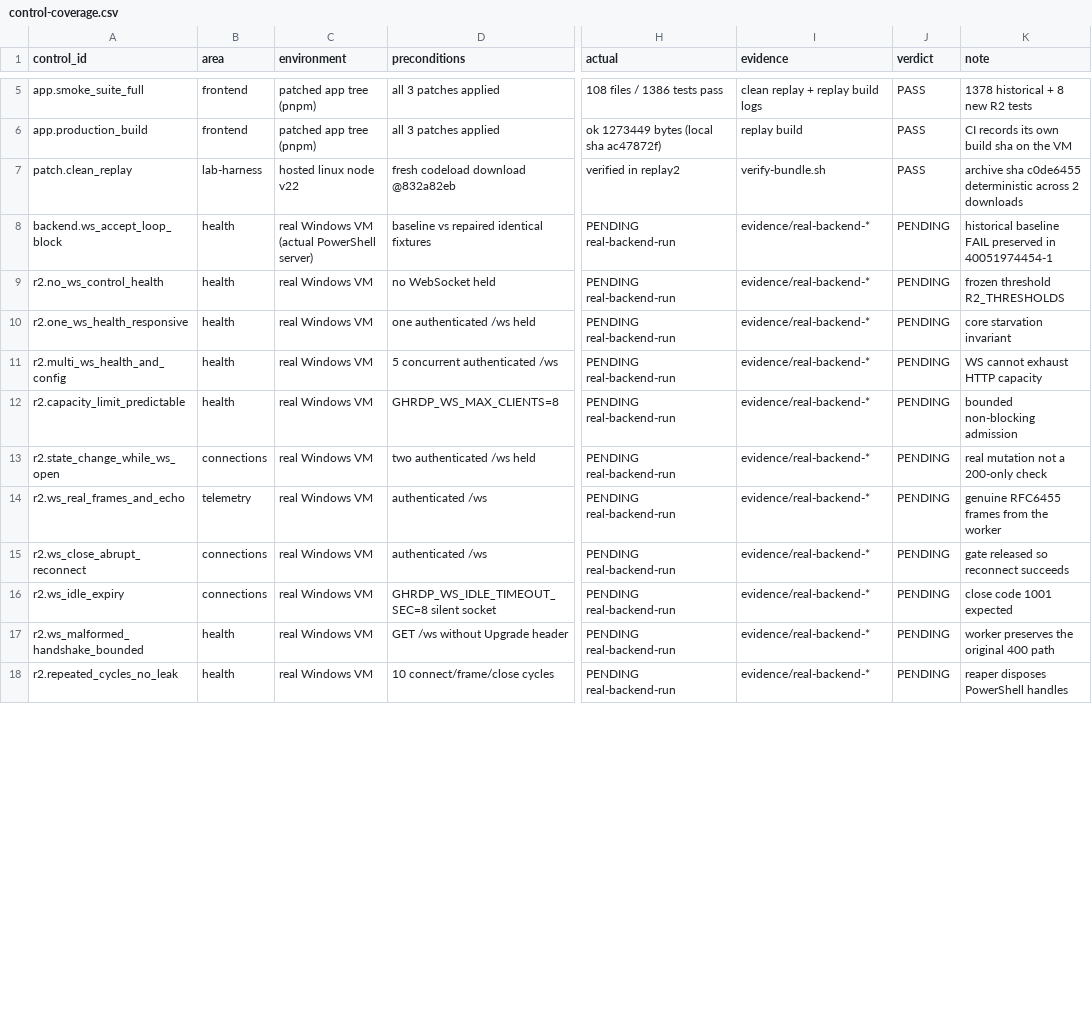
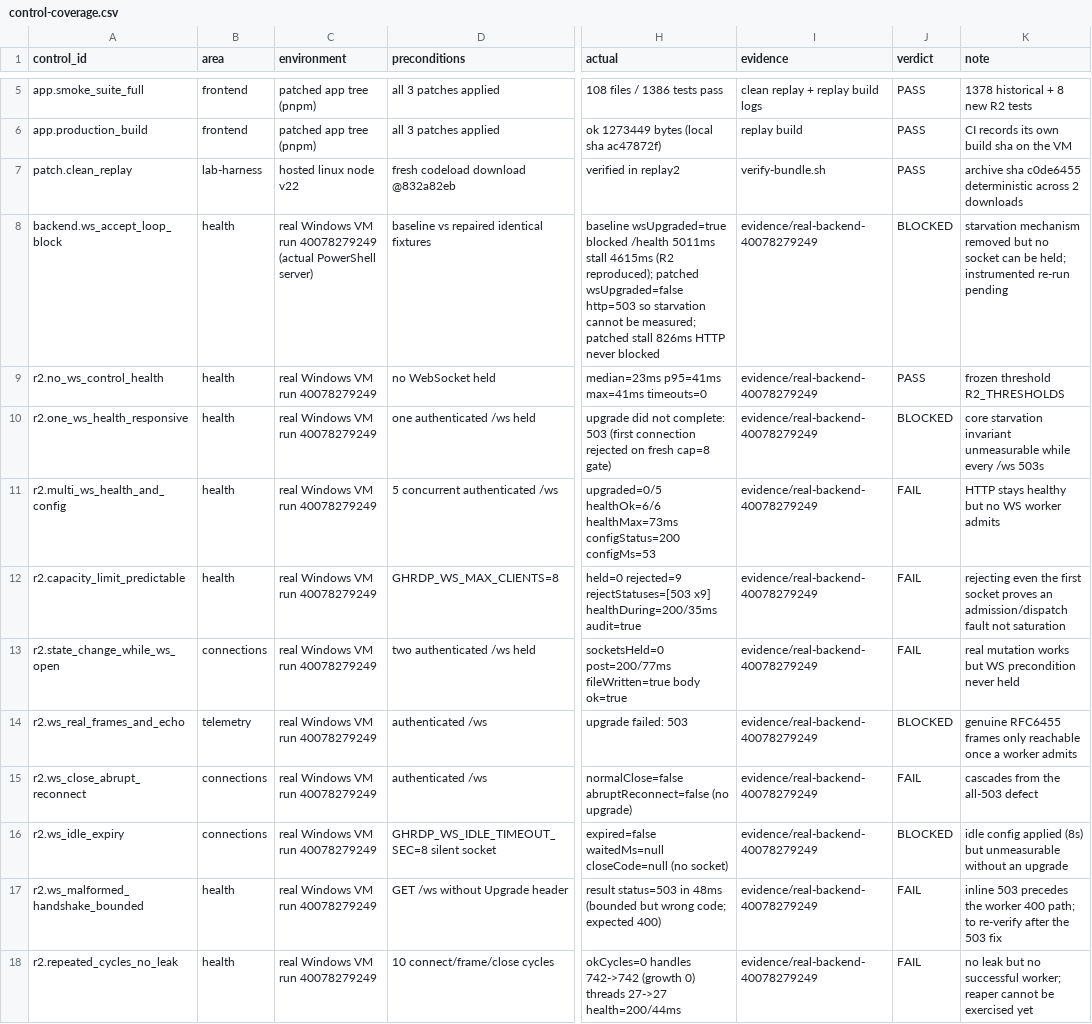
Before and after one commit to dictationb1/supreme-lamp-lab, a CSV file: reports/mission-control/40072158991-1/control-coverage.csv, drawn as a sheet; only a part is shown, gaps mark what is left out; the diff covers the shown part only; the diff names each change by its address in the sheet, - before the commit and + after, or states it on an @@ line.

Commit message:
diagnose(r2): attribute the all-503 WebSocket rejection (run 40078279249)
Real Windows measurement proved the accept-loop starvation is fixed (pristine
blocks /health 5011ms under one /ws, stall 4615ms; patched never blocks HTTP,
stall 826ms) but every /ws upgrade returns 503 even for the first connection on
a fresh cap=8 gate, so the worker never runs. Two inline 503 branches exist
(admission SemaphoreSlim.Wait(0) vs the BeginInvoke dispatch catch) and the old
harness discarded the response body, so the branch was not attributable.

Server (0003, +16 lines, no control-flow change): on each rejection log gate
CurrentCount, RunspacePool.GetAvailableRunspaces and any exception type/message
to audit and stdout with distinct [LAB-R2] gate FAULT/saturated/dispatch FAULT
markers. Exact 503 bodies and all bounded constructs unchanged; r2 static test
stays 8/8 on LF and CRLF.

Harness: capture the 503 body (rejectedBody/httpBody) and the server's ws/LAB-R2
audit lines (timings.r2AuditLines). Records the measured matrix honestly
(7 PASS / 9 FAIL / 6 BLOCKED) with run evidence and updated Sinhala + English
handoff; lab suite remains 235 pass / 0 fail / 8 skip and clean replay 19/19.

Co-authored-by: arena-agent <297053741+arena-agent@users.noreply.github.com>

```diff
--- a/reports/mission-control/40072158991-1/control-coverage.csv
+++ b/reports/mission-control/40072158991-1/control-coverage.csv
-C8 (environment): …Windows VM (actual PowerShell…
+C8 (environment): …Windows VM run 40078279249 (actual PowerShell…
-H8 (actual): PENDING real-backend-run
+H8 (actual): baseline wsUpgraded=true blocked /health 5011ms stall 4615ms (R2 reproduced); patched wsUpgraded=false http=503 so starvation cannot be measured; patched stall 826ms HTTP never blocked
-I8:I18 (evidence): evidence/real-backend-*
+I8:I18 (evidence): evidence/real-backend-40078279249
-J8 (verdict): PENDING
+J8 (verdict): BLOCKED
-K8 (note): historical baseline FAIL preserved in 40051974454-1
+K8 (note): starvation mechanism removed but no socket can be held; instrumented re-run pending
-C9:C18 (environment): real Windows VM
+C9:C18 (environment): real Windows VM run 40078279249
-H9 (actual): PENDING real-backend-run
+H9 (actual): median=23ms p95=41ms max=41ms timeouts=0
-J9 (verdict): PENDING
+J9 (verdict): PASS
-H10 (actual): PENDING real-backend-run
+H10 (actual): upgrade did not complete: 503 (first connection rejected on fresh cap=8 gate)
-J10 (verdict): PENDING
+J10 (verdict): BLOCKED
-K10 (note): core starvation invariant
+K10 (note): core starvation invariant unmeasurable while every /ws 503s
-H11 (actual): PENDING real-backend-run
+H11 (actual): upgraded=0/5 healthOk=6/6 healthMax=73ms configStatus=200 configMs=53
-J11:J13 (verdict): PENDING
+J11:J13 (verdict): FAIL
-K11 (note): WS cannot exhaust HTTP capacity
+K11 (note): HTTP stays healthy but no WS worker admits
-H12 (actual): PENDING real-backend-run
+H12 (actual): held=0 rejected=9 rejectStatuses=[503 x9] healthDuring=200/35ms audit=true
-K12 (note): bounded non-blocking admission
+K12 (note): rejecting even the first socket proves an admission/dispatch fault not saturation
-H13 (actual): PENDING real-backend-run
+H13 (actual): socketsHeld=0 post=200/77ms fileWritten=true body ok=true
-K13 (note): real mutation not a 200-only check
+K13 (note): real mutation works but WS precondition never held
-H14 (actual): PENDING real-backend-run
+H14 (actual): upgrade failed: 503
-J14 (verdict): PENDING
+J14 (verdict): BLOCKED
-K14 (note): …RFC6455 frames from the worker
+K14 (note): …RFC6455 frames only reachable once a worker admits
-H15 (actual): PENDING real-backend-run
+H15 (actual): normalClose=false abruptReconnect=false (no upgrade)
-J15 (verdict): PENDING
+J15 (verdict): FAIL
-K15 (note): gate released so reconnect succeeds
+K15 (note): cascades from the all-503 defect
-H16 (actual): PENDING real-backend-run
+H16 (actual): expired=false waitedMs=null closeCode=null (no socket)
-J16 (verdict): PENDING
+J16 (verdict): BLOCKED
-K16 (note): close code 1001 expected
+K16 (note): idle config applied (8s) but unmeasurable without an upgrade
-H17 (actual): PENDING real-backend-run
+H17 (actual): result status=503 in 48ms (bounded but wrong code; expected 400)
-J17:J18 (verdict): PENDING
+J17:J18 (verdict): FAIL
-K17 (note): worker preserves the original 400 path
+K17 (note): inline 503 precedes the worker 400 path; to re-verify after the 503 fix
-H18 (actual): PENDING real-backend-run
+H18 (actual): okCycles=0 handles 742->742 (growth 0) threads 27->27 health=200/44ms
-K18 (note): reaper disposes PowerShell handles
+K18 (note): no leak but no successful worker; reaper cannot be exercised yet
```
Also changed, not shown: 24 edited cells elsewhere in this file, 8 other files.
